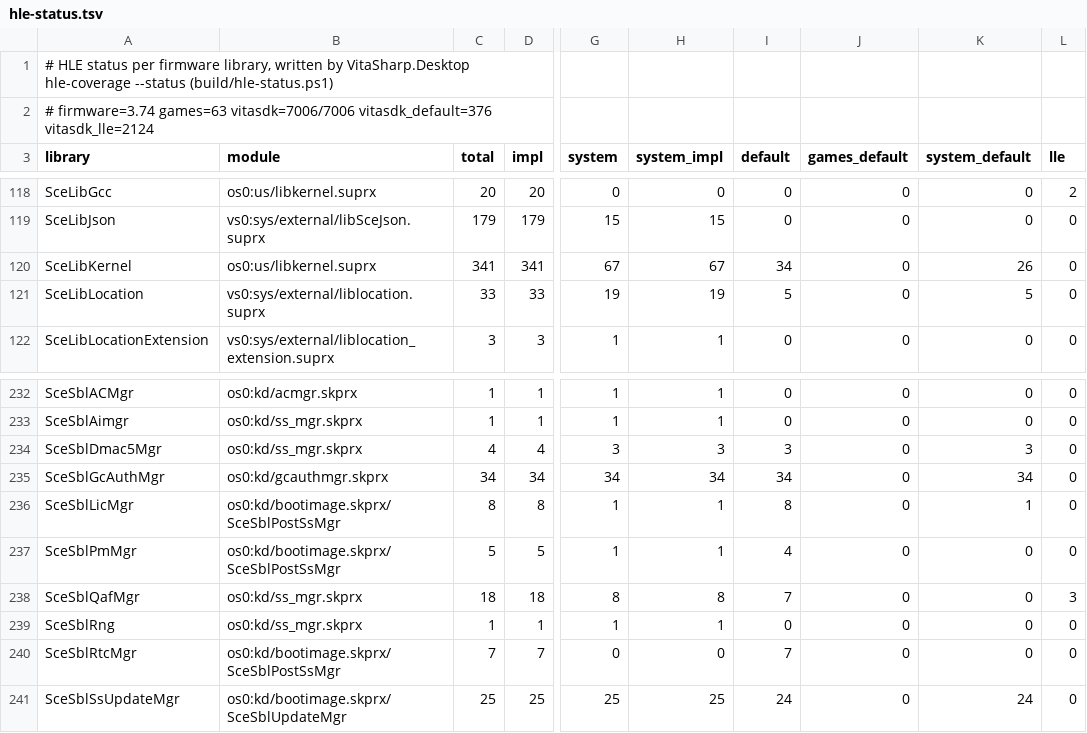
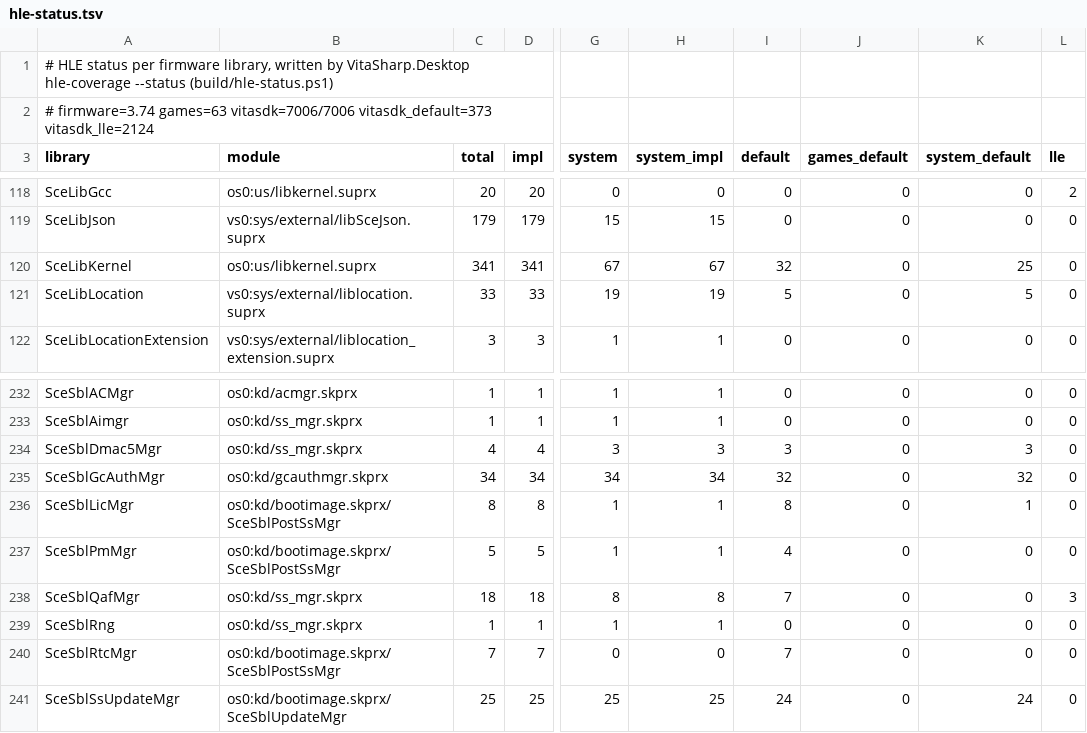
Before and after one commit to Solven190/VitaSharp, a TSV file: docs/hle/data/hle-status.tsv, drawn as a sheet; only a part is shown, gaps mark what is left out; the diff names each change by its address in the sheet, - before the commit and + after, or states it on an @@ line.

```diff
--- a/docs/hle/data/hle-status.tsv
+++ b/docs/hle/data/hle-status.tsv
-A2 (library): …games=63 vitasdk=7006/7006 vitasdk_default=376 vitasdk_lle=2124
+A2 (library): …games=63 vitasdk=7006/7006 vitasdk_default=373 vitasdk_lle=2124
-I120 (default): 34
+I120 (default): 32
-K120 (system_default): 26
+K120 (system_default): 25
-I235 (default): 34
+I235 (default): 32
-K235 (system_default): 34
+K235 (system_default): 32
```
Also changed, not shown: docs/hle/data/kernel-exports.tsv, 9 other files.
